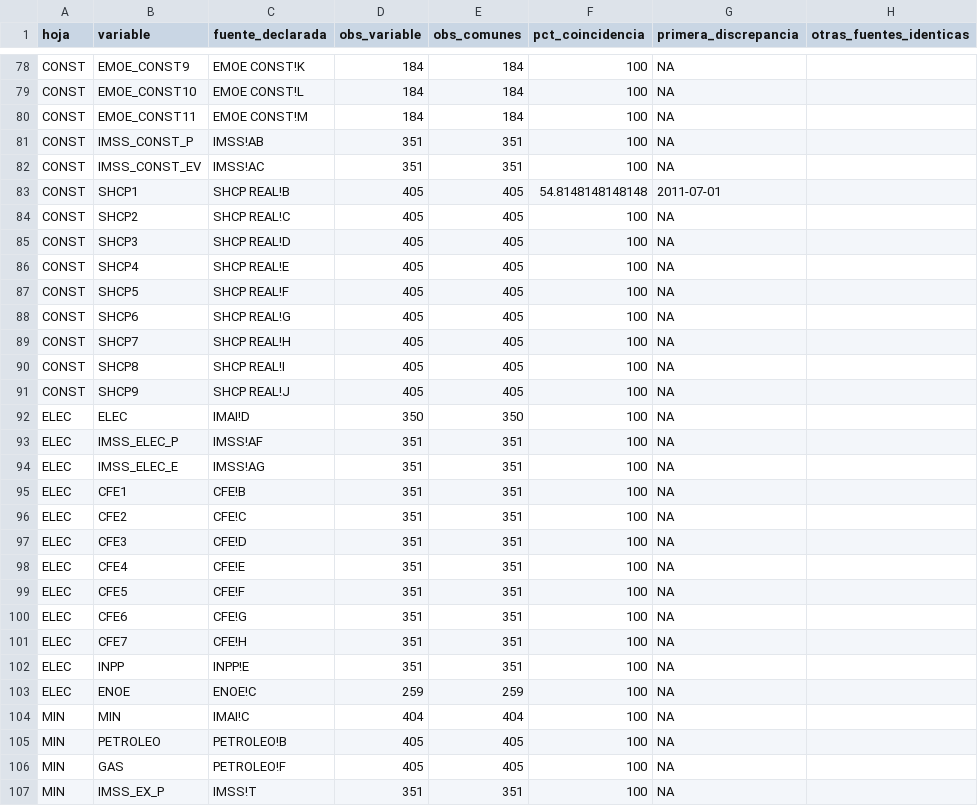
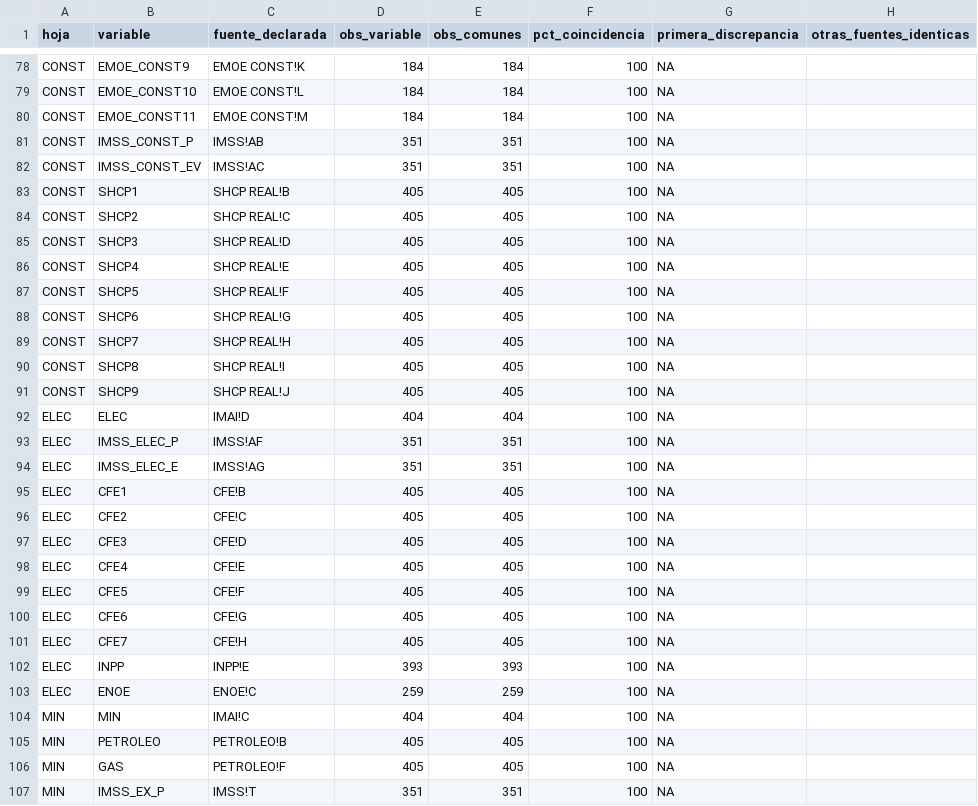
Before and after one commit to aabermejoq/Incertidumbre-Comercial, a CSV file: pronostico_actividad_industrial/resultados/01_diagnostico/procedencia_variables.csv, drawn as a sheet; only a part is shown, gaps mark what is left out.

```diff
--- a/pronostico_actividad_industrial/resultados/01_diagnostico/procedencia_variables.csv
+++ b/pronostico_actividad_industrial/resultados/01_diagnostico/procedencia_variables.csv
@@ -82,3 +82,3 @@
 "CONST","IMSS_CONST_EV","IMSS!AC",351,351,100,NA,""
-"CONST","SHCP1","SHCP REAL!B",405,405,54.8148148148148,2011-07-01,""
+"CONST","SHCP1","SHCP REAL!B",405,405,100,NA,""
 "CONST","SHCP2","SHCP REAL!C",405,405,100,NA,""
@@ -91,13 +91,13 @@
 "CONST","SHCP9","SHCP REAL!J",405,405,100,NA,""
-"ELEC","ELEC","IMAI!D",350,350,100,NA,""
+"ELEC","ELEC","IMAI!D",404,404,100,NA,""
 "ELEC","IMSS_ELEC_P","IMSS!AF",351,351,100,NA,""
 "ELEC","IMSS_ELEC_E","IMSS!AG",351,351,100,NA,""
-"ELEC","CFE1","CFE!B",351,351,100,NA,""
-"ELEC","CFE2","CFE!C",351,351,100,NA,""
-"ELEC","CFE3","CFE!D",351,351,100,NA,""
-"ELEC","CFE4","CFE!E",351,351,100,NA,""
-"ELEC","CFE5","CFE!F",351,351,100,NA,""
-"ELEC","CFE6","CFE!G",351,351,100,NA,""
-"ELEC","CFE7","CFE!H",351,351,100,NA,""
-"ELEC","INPP","INPP!E",351,351,100,NA,""
+"ELEC","CFE1","CFE!B",405,405,100,NA,""
+"ELEC","CFE2","CFE!C",405,405,100,NA,""
+"ELEC","CFE3","CFE!D",405,405,100,NA,""
+"ELEC","CFE4","CFE!E",405,405,100,NA,""
+"ELEC","CFE5","CFE!F",405,405,100,NA,""
+"ELEC","CFE6","CFE!G",405,405,100,NA,""
+"ELEC","CFE7","CFE!H",405,405,100,NA,""
+"ELEC","INPP","INPP!E",393,393,100,NA,""
 "ELEC","ENOE","ENOE!C",259,259,100,NA,""
```
Also changed, not shown: pronostico_actividad_industrial/resultados/01_diagnostico/borde_irregular.csv, pronostico_actividad_industrial/resultados/01_diagnostico/diccionario_variables.csv, 26 other files.
